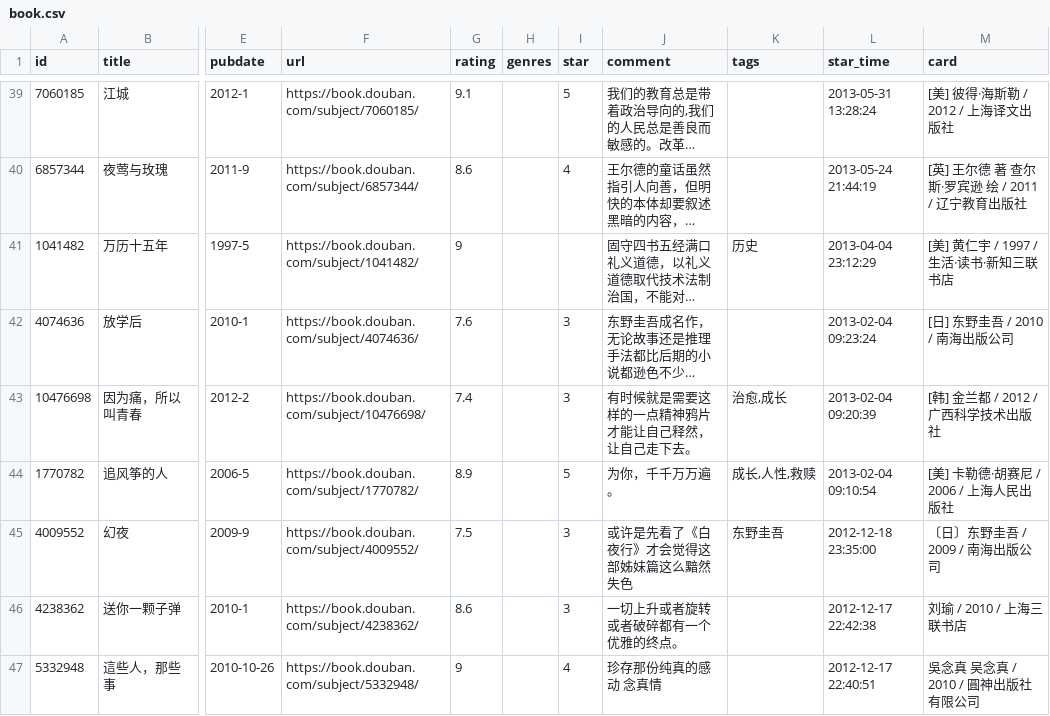
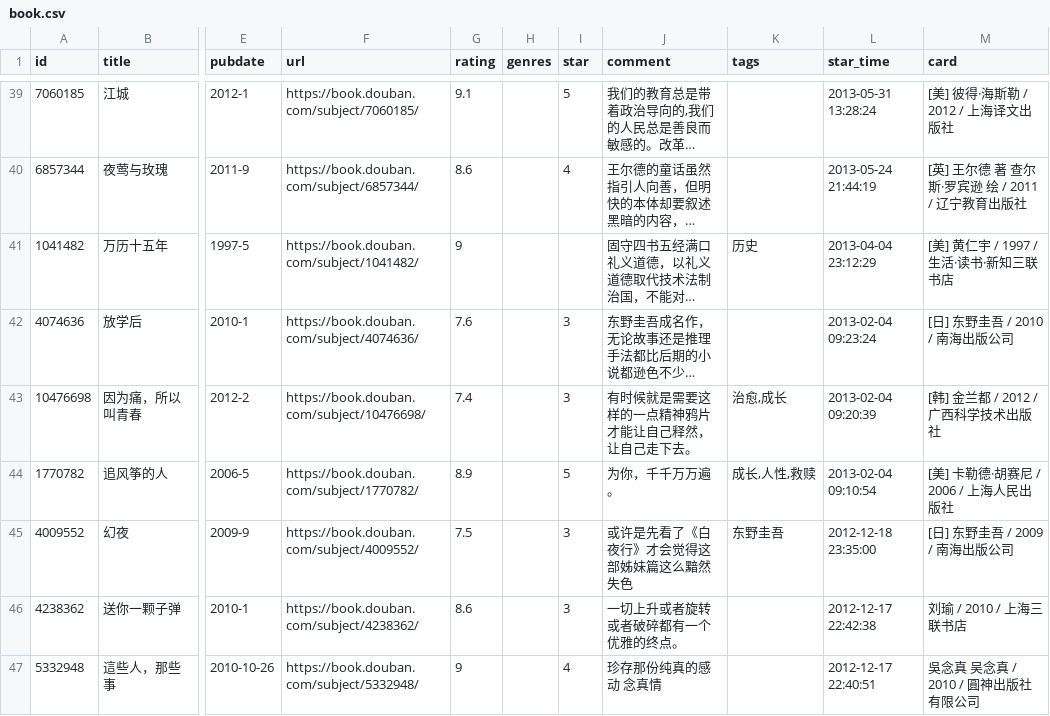
Before and after one commit to cosine00/Hug00, a CSV file: data/douban/book.csv, drawn as a sheet; only a part is shown, gaps mark what is left out; long unchanged cells end in …; the diff names each change by its address in the sheet, - before the commit and + after, or states it on an @@ line.

Commit message:
chore: update douban data

```diff
--- a/data/douban/book.csv
+++ b/data/douban/book.csv
-M45 (card): 〔日〕东野圭吾 / 2009 / 南海出版公司
+M45 (card): [日] 东野圭吾 / 2009 / 南海出版公司
```
